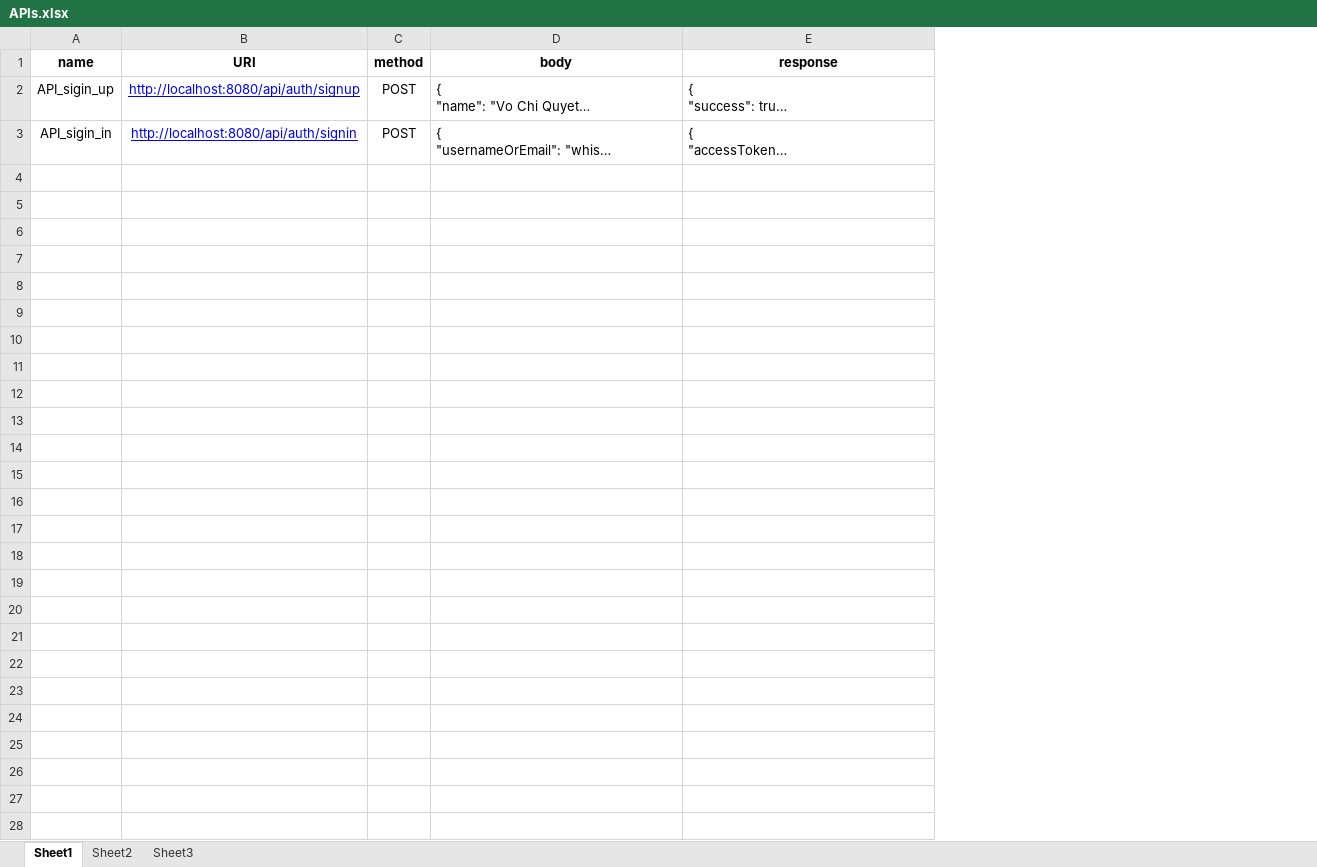
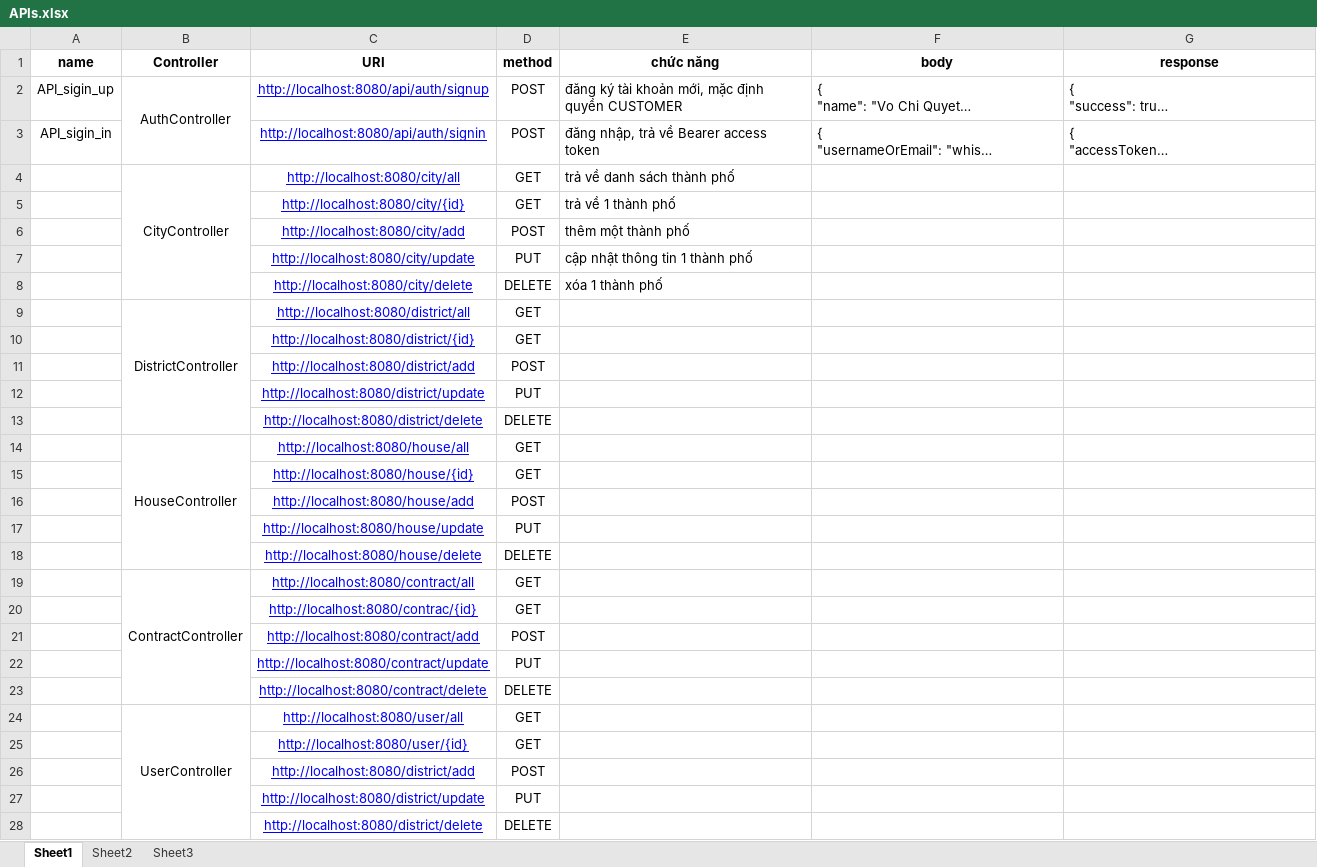
Before and after one commit to WhisVN/PayLessGetMore2, an Excel workbook: documents/APIs.xlsx, sheet Sheet1, drawn as a sheet; long unchanged cells end in …; values as stored, in another font and other column widths than the file's, no borders; the diff names each change by its address in the sheet, - before the commit and + after, or states it on an @@ line.

```diff
--- a/documents/APIs.xlsx (sheet Sheet1)
+++ b/documents/APIs.xlsx (sheet Sheet1)
+column B (Controller), row 2: AuthController
+column E (chức năng), rows 2-3: đăng ký tài khoản mới, mặc định quyền CUSTOMER | đăng nhập, trả về Bearer access token
+row 4:  | CityController | http://localhost:8080/city/all | GET | trả về danh sách thành phố
+row 5:  |  | http://localhost:8080/city/{id} | GET | trả về 1 thành phố
+row 6:  |  | http://localhost:8080/city/add | POST | thêm một thành phố
+row 7:  |  | http://localhost:8080/city/update | PUT | cập nhật thông tin 1 thành phố
+row 8:  |  | http://localhost:8080/city/delete | DELETE | xóa 1 thành phố
+row 9:  | DistrictController | http://localhost:8080/district/all | GET
+row 10:  |  | http://localhost:8080/district/{id} | GET
+row 11:  |  | http://localhost:8080/district/add | POST
+row 12:  |  | http://localhost:8080/district/update | PUT
+row 13:  |  | http://localhost:8080/district/delete | DELETE
+row 14:  | HouseController | http://localhost:8080/house/all | GET
+row 15:  |  | http://localhost:8080/house/{id} | GET
+row 16:  |  | http://localhost:8080/house/add | POST
+row 17:  |  | http://localhost:8080/house/update | PUT
+row 18:  |  | http://localhost:8080/house/delete | DELETE
+row 19:  | ContractController | http://localhost:8080/contract/all | GET
+row 20:  |  | http://localhost:8080/contrac/{id} | GET
+row 21:  |  | http://localhost:8080/contract/add | POST
+row 22:  |  | http://localhost:8080/contract/update | PUT
+row 23:  |  | http://localhost:8080/contract/delete | DELETE
+row 24:  | UserController | http://localhost:8080/user/all | GET
+row 25:  |  | http://localhost:8080/user/{id} | GET
+row 26:  |  | http://localhost:8080/district/add | POST
+row 27:  |  | http://localhost:8080/district/update | PUT
+row 28:  |  | http://localhost:8080/district/delete | DELETE
```
Also changed, not shown: 7 other files.
